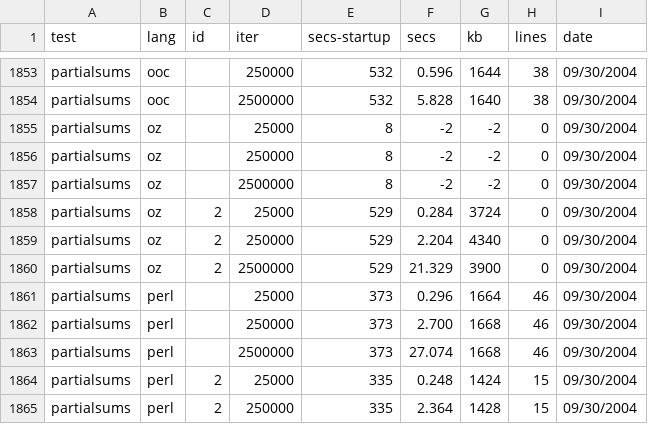
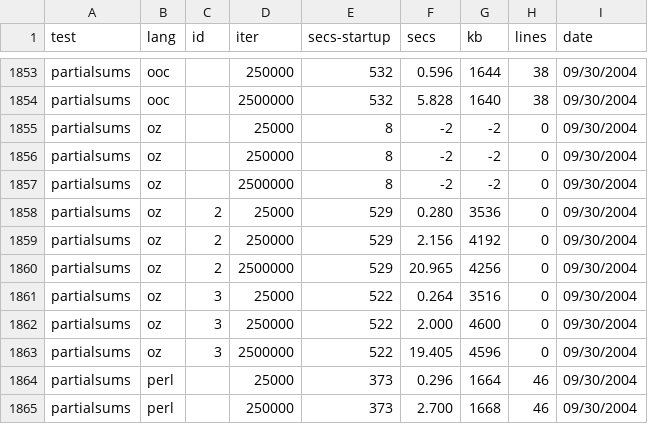
Before and after one commit to kragen/shootout, a CSV file: website/websites/gp4/data/ndata.csv, drawn as a sheet; only a part is shown, gaps mark what is left out; the shorter side is filled out with more unchanged rows.

```diff
--- a/website/websites/gp4/data/ndata.csv
+++ b/website/websites/gp4/data/ndata.csv
@@ -1857,5 +1857,8 @@ partialsums,oz, ,250000,8,-2,-2,0, 09/30/2004
 partialsums,oz, ,2500000,8,-2,-2,0, 09/30/2004
-partialsums,oz,2,25000,529,0.284,3724,0, 09/30/2004
-partialsums,oz,2,250000,529,2.204,4340,0, 09/30/2004
-partialsums,oz,2,2500000,529,21.329,3900,0, 09/30/2004
+partialsums,oz,2,25000,529,0.280,3536,0, 09/30/2004
+partialsums,oz,2,250000,529,2.156,4192,0, 09/30/2004
+partialsums,oz,2,2500000,529,20.965,4256,0, 09/30/2004
+partialsums,oz,3,25000,522,0.264,3516,0, 09/30/2004
+partialsums,oz,3,250000,522,2.000,4600,0, 09/30/2004
+partialsums,oz,3,2500000,522,19.405,4596,0, 09/30/2004
 partialsums,perl, ,25000,373,0.296,1664,46, 09/30/2004
```
Also changed, not shown: website/websites/gp4/data/data.csv, 2 other files.
